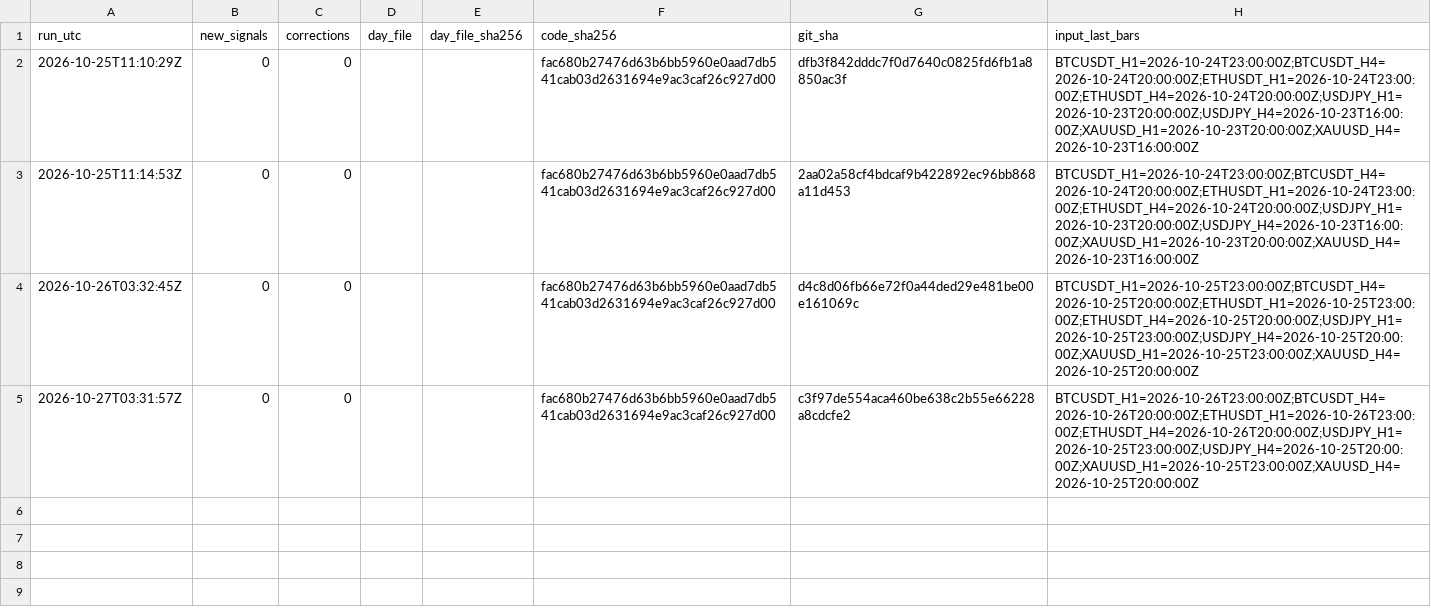
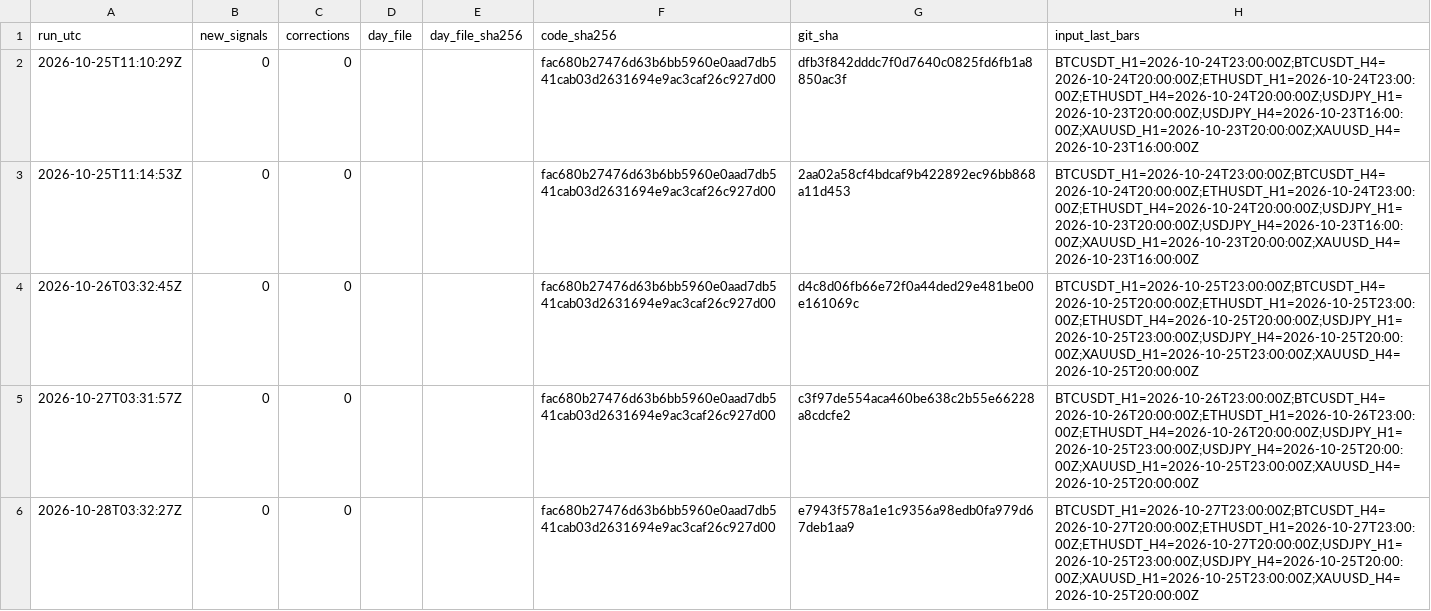
Before and after one commit to nukichi666/prereg-technical, a CSV file: run_log.csv, drawn as a sheet; the diff names each change by its address in the sheet, - before the commit and + after, or states it on an @@ line.

Commit message:
phase B ledger 2026-10-28

```diff
--- a/run_log.csv
+++ b/run_log.csv
+row 6: 2026-10-28T03:32:27Z | 0 | 0 |  |  | fac680b27476d63b6bb5960e0aad7db541cab03d2631694e9ac3caf26c927d00 | e7943f578a1e1c9356a98edb0fa979d67deb1aa9 | BTCUSDT_H1=2026-10-27T23:00:00Z;BTCUSDT_H4=2026-10-27T20:00:00Z;ETHUSDT_H1=2026-10-27T23:00:00Z;ETHUSDT_H4=2026-10-27T20:00:00Z;USDJPY_H1=2026-10-25T23:00:00Z;USDJPY_H4=2026-10-25T20:00:00Z;XAUUSD_H1=2026-10-25T23:00:00Z;XAUUSD_H4=2026-10-25T20:00:00Z
```
